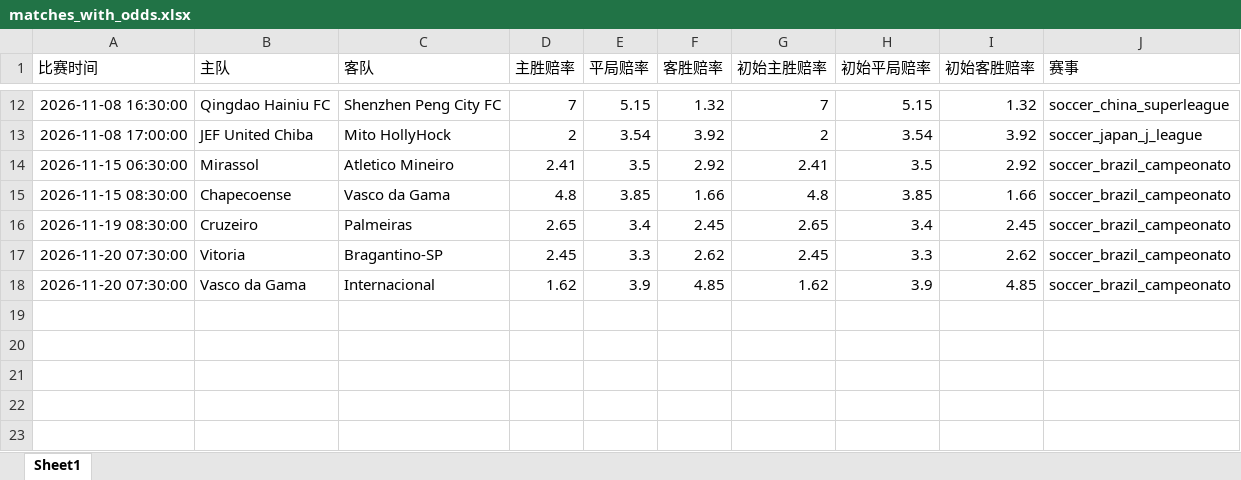
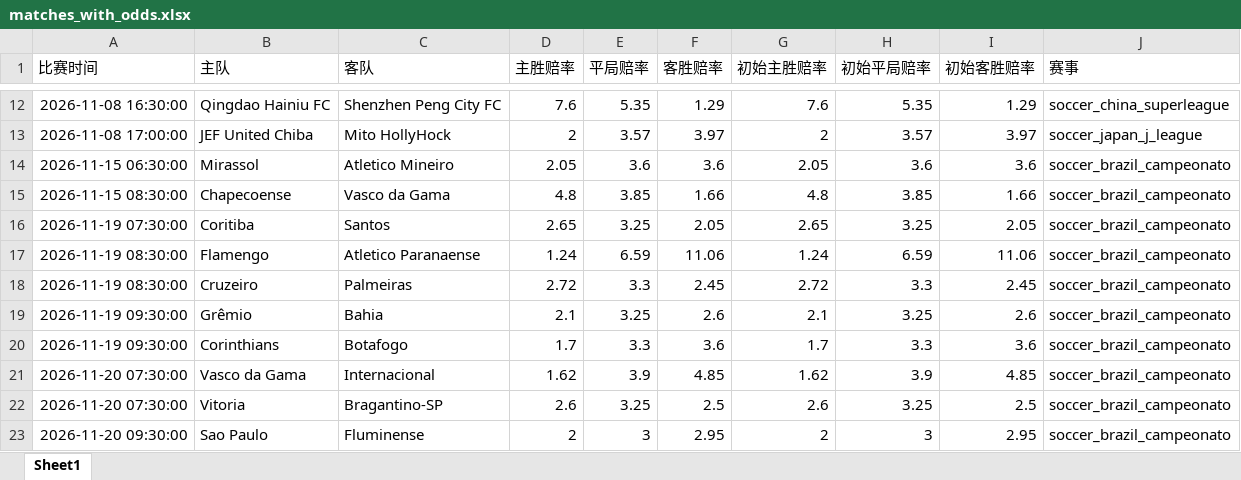
Before and after one commit to mynametengfei-coder/football_model, an Excel workbook: matches_with_odds.xlsx, sheet Sheet1, drawn as a sheet; only a part is shown, gaps mark what is left out; values as stored, in another font and other column widths than the file's, no borders; removed rows and columns are numbered as before the commit, all else as after; the diff covers the shown part only; the diff names each change by its address in the sheet, - before the commit and + after, or states it on an @@ line.

```diff
--- a/matches_with_odds.xlsx (sheet Sheet1)
+++ b/matches_with_odds.xlsx (sheet Sheet1)
-D12 (主胜赔率): 7
+D12 (主胜赔率): 7.6
-E12 (平局赔率): 5.15
+E12 (平局赔率): 5.35
-F12 (客胜赔率): 1.32
+F12 (客胜赔率): 1.29
-G12 (初始主胜赔率): 7
+G12 (初始主胜赔率): 7.6
-H12 (初始平局赔率): 5.15
+H12 (初始平局赔率): 5.35
-I12 (初始客胜赔率): 1.32
+I12 (初始客胜赔率): 1.29
-E13 (平局赔率): 3.54
+E13 (平局赔率): 3.57
-F13 (客胜赔率): 3.92
+F13 (客胜赔率): 3.97
-H13 (初始平局赔率): 3.54
+H13 (初始平局赔率): 3.57
-I13 (初始客胜赔率): 3.92
+I13 (初始客胜赔率): 3.97
-D14 (主胜赔率): 2.41
+D14 (主胜赔率): 2.05
-E14 (平局赔率): 3.5
+E14 (平局赔率): 3.6
-F14 (客胜赔率): 2.92
+F14 (客胜赔率): 3.6
-G14 (初始主胜赔率): 2.41
+G14 (初始主胜赔率): 2.05
-H14 (初始平局赔率): 3.5
+H14 (初始平局赔率): 3.6
-I14 (初始客胜赔率): 2.92
+I14 (初始客胜赔率): 3.6
+row 16: 2026-11-19 07:30:00 | Coritiba | Santos | 2.65 | 3.25 | 2.05 | 2.65 | 3.25 | 2.05 | soccer_brazil_campeonato
+row 17: 2026-11-19 08:30:00 | Flamengo | Atletico Paranaense | 1.24 | 6.59 | 11.06 | 1.24 | 6.59 | 11.06 | soccer_brazil_campeonato
-D18 (主胜赔率): 2.65
+D18 (主胜赔率): 2.72
-E18 (平局赔率): 3.4
+E18 (平局赔率): 3.3
-G18 (初始主胜赔率): 2.65
+G18 (初始主胜赔率): 2.72
-H18 (初始平局赔率): 3.4
+H18 (初始平局赔率): 3.3
-row 17: 2026-11-20 07:30:00 | Vitoria | Bragantino-SP | 2.45 | 3.3 | 2.62 | 2.45 | 3.3 | 2.62 | soccer_brazil_campeonato
+row 19: 2026-11-19 09:30:00 | Grêmio | Bahia | 2.1 | 3.25 | 2.6 | 2.1 | 3.25 | 2.6 | soccer_brazil_campeonato
+row 20: 2026-11-19 09:30:00 | Corinthians | Botafogo | 1.7 | 3.3 | 3.6 | 1.7 | 3.3 | 3.6 | soccer_brazil_campeonato
+row 22: 2026-11-20 07:30:00 | Vitoria | Bragantino-SP | 2.6 | 3.25 | 2.5 | 2.6 | 3.25 | 2.5 | soccer_brazil_campeonato
+row 23: 2026-11-20 09:30:00 | Sao Paulo | Fluminense | 2 | 3 | 2.95 | 2 | 3 | 2.95 | soccer_brazil_campeonato
```
Also changed, not shown: 1 added row, 1 removed row and 30 edited cells elsewhere in this sheet, odds_history.xlsx.
